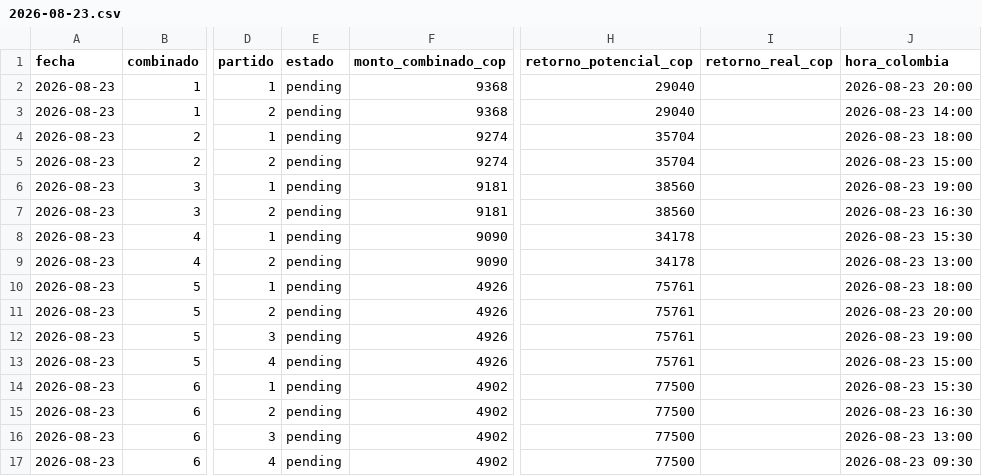
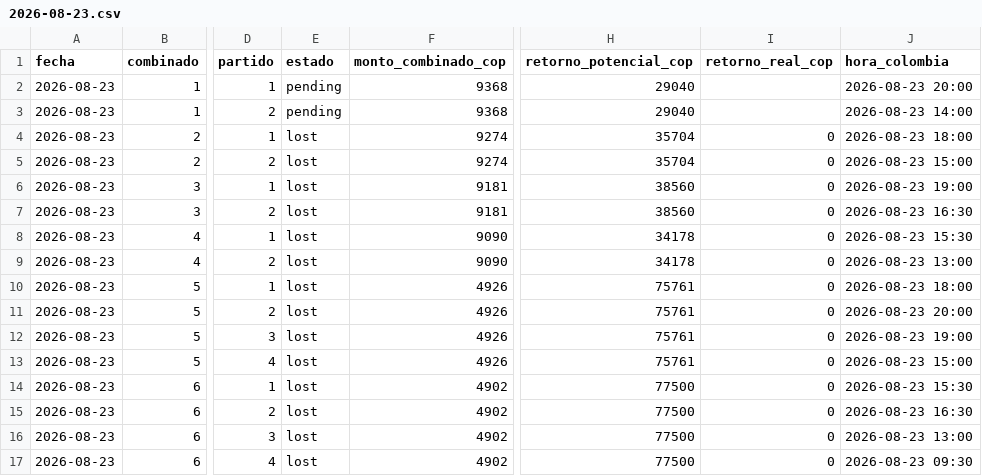
Before and after one commit to cecamiloagente-code/apuestas-deportivas, a CSV file: data/combinados/2026-08/2026-08-23.csv, drawn as a sheet; only a part is shown, gaps mark what is left out; the diff names each change by its address in the sheet, - before the commit and + after, or states it on an @@ line.

```diff
--- a/data/combinados/2026-08/2026-08-23.csv
+++ b/data/combinados/2026-08/2026-08-23.csv
-E4:E17 (estado): pending
+E4:E17 (estado): lost
-I4:I17 (retorno_real_cop): (empty)
+I4:I17 (retorno_real_cop): 0
```
Also changed, not shown: 5 other files.
